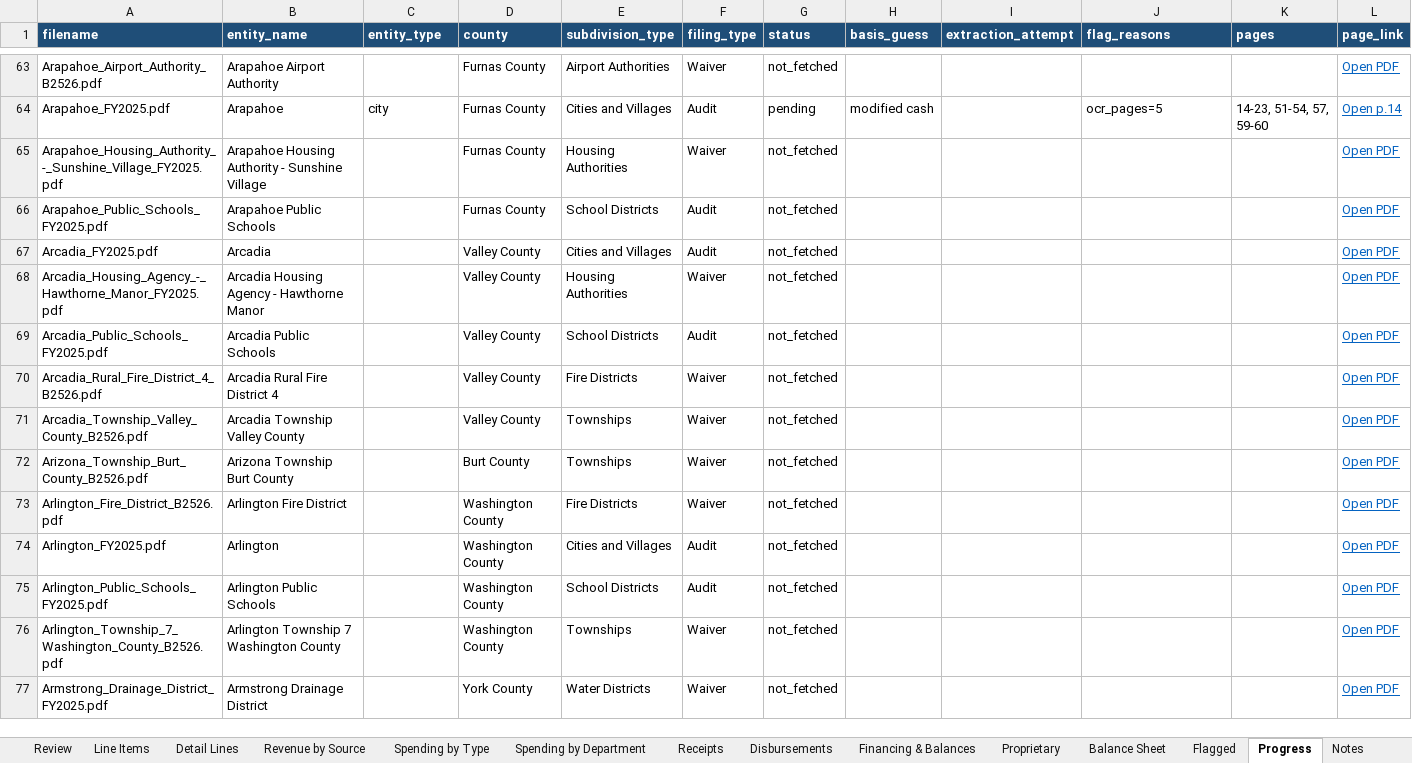
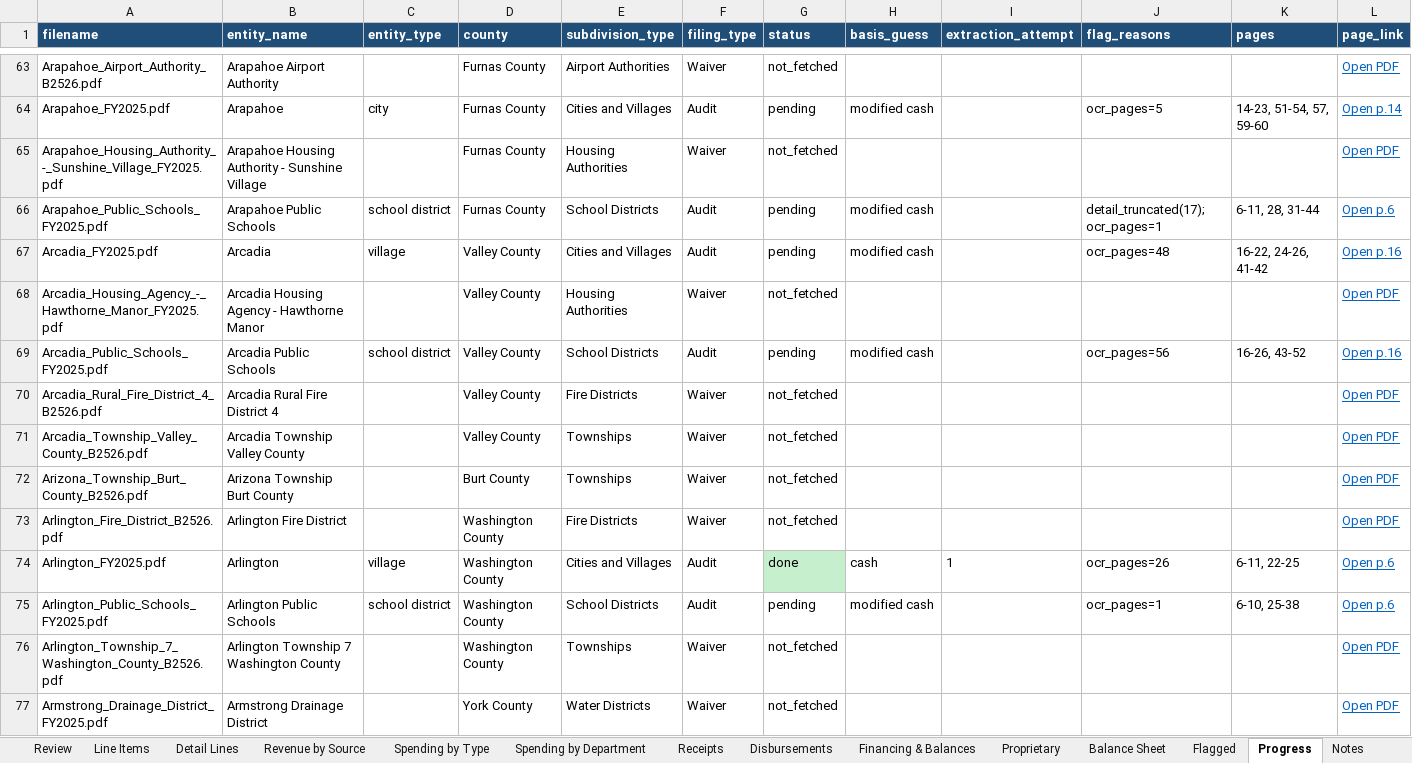
Before and after one commit to trltrl12/Nebraska-Audit, an Excel workbook: output/cashflow.xlsx, sheet Progress, drawn as a sheet; only a part is shown, gaps mark what is left out; values as stored, in another font and other column widths than the file's, no borders; the diff covers the shown part only; the diff names each change by its address in the sheet, - before the commit and + after, or states it on an @@ line.

```diff
--- a/output/cashflow.xlsx (sheet Progress)
+++ b/output/cashflow.xlsx (sheet Progress)
-C66 (entity_type): (empty)
+C66 (entity_type): school district
-G66:G67 (status): not_fetched
+G66:G67 (status): pending
-H66:H67 (basis_guess): (empty)
+H66:H67 (basis_guess): modified cash
-J66 (flag_reasons): (empty)
+J66 (flag_reasons): detail_truncated(17); ocr_pages=1
-K66 (pages): (empty)
+K66 (pages): 6-11, 28, 31-44
-L66 (page_link): Open PDF
+L66 (page_link): Open p.6
-C67 (entity_type): (empty)
+C67 (entity_type): village
-J67 (flag_reasons): (empty)
+J67 (flag_reasons): ocr_pages=48
-K67 (pages): (empty)
+K67 (pages): 16-22, 24-26, 41-42
-L67 (page_link): Open PDF
+L67 (page_link): Open p.16
-C69 (entity_type): (empty)
+C69 (entity_type): school district
-G69 (status): not_fetched
+G69 (status): pending
-H69 (basis_guess): (empty)
+H69 (basis_guess): modified cash
-J69 (flag_reasons): (empty)
+J69 (flag_reasons): ocr_pages=56
-K69 (pages): (empty)
+K69 (pages): 16-26, 43-52
-L69 (page_link): Open PDF
+L69 (page_link): Open p.16
-C74 (entity_type): (empty)
+C74 (entity_type): village
-G74 (status): not_fetched
+G74 (status): done
-G74 fill: none
+G74 fill: #C6EFCE
-H74 (basis_guess): (empty)
+H74 (basis_guess): cash
-I74 (extraction_attempt): (empty)
+I74 (extraction_attempt): 1
-J74 (flag_reasons): (empty)
+J74 (flag_reasons): ocr_pages=26
-K74 (pages): (empty)
+K74 (pages): 6-11, 22-25
-L74:L75 (page_link): Open PDF
+L74:L75 (page_link): Open p.6
-C75 (entity_type): (empty)
+C75 (entity_type): school district
-G75 (status): not_fetched
+G75 (status): pending
-H75 (basis_guess): (empty)
+H75 (basis_guess): modified cash
-J75 (flag_reasons): (empty)
+J75 (flag_reasons): ocr_pages=1
-K75 (pages): (empty)
+K75 (pages): 6-10, 25-38
```
Also changed, not shown: 122 edited cells and cell formats elsewhere in this sheet, sheet Line Items, sheet Detail Lines, sheet Balance Sheet, sheet Spending by Department, sheet Financing & Balances, sheet Summary, 5 more sheets, 30 other files.
